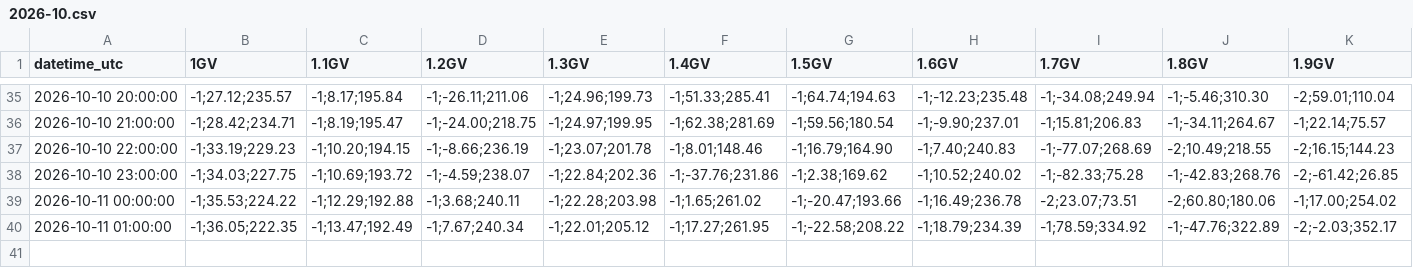
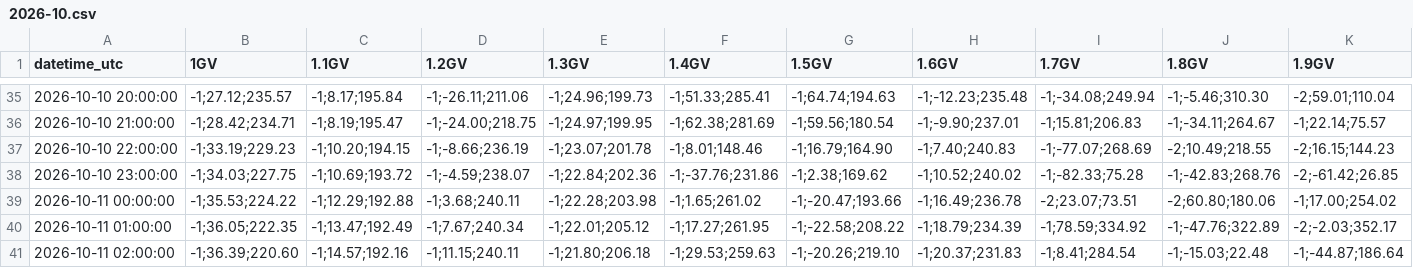
Before and after one commit to NLarsen15/OTSOpi, a CSV file: data/asymptotic/Lomnicky/2026-10.csv, drawn as a sheet; only a part is shown, gaps mark what is left out; rows hold the shown columns only; the diff names each change by its address in the sheet, - before the commit and + after, or states it on an @@ line.

```diff
--- a/data/asymptotic/Lomnicky/2026-10.csv
+++ b/data/asymptotic/Lomnicky/2026-10.csv
+row 41: 2026-10-11 02:00:00 | -1;36.39;220.60 | -1;14.57;192.16 | -1;11.15;240.11 | -1;21.80;206.18 | -1;29.53;259.63 | -1;-20.26;219.10 | -1;20.37;231.83 | -1;8.41;284.54 | -1;-15.03;22.48 | -1;-44.87;186.64
```
Also changed, not shown: data/Moscow_cutoff.csv, data/asymptotic/Moscow/2026-10.csv, 6 other files.
